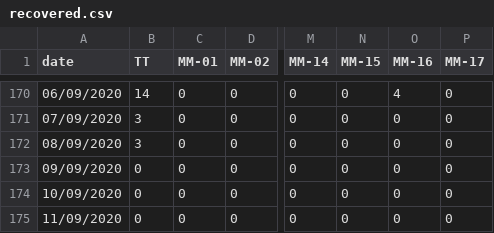
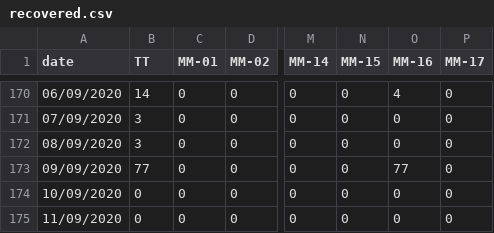
Before and after one commit to gipsycloud/covid19-api, a CSV file: states_daily_csv/recovered.csv, drawn as a sheet; only a part is shown, gaps mark what is left out; the diff names each change by its address in the sheet, - before the commit and + after, or states it on an @@ line.

Commit message:
data updated on - Fri Sep 11 03:42:41 UTC 2020

```diff
--- a/states_daily_csv/recovered.csv
+++ b/states_daily_csv/recovered.csv
-B173 (TT): 0
+B173 (TT): 77
-O173 (MM-16): 0
+O173 (MM-16): 77
```
Also changed, not shown: 6 other files.
